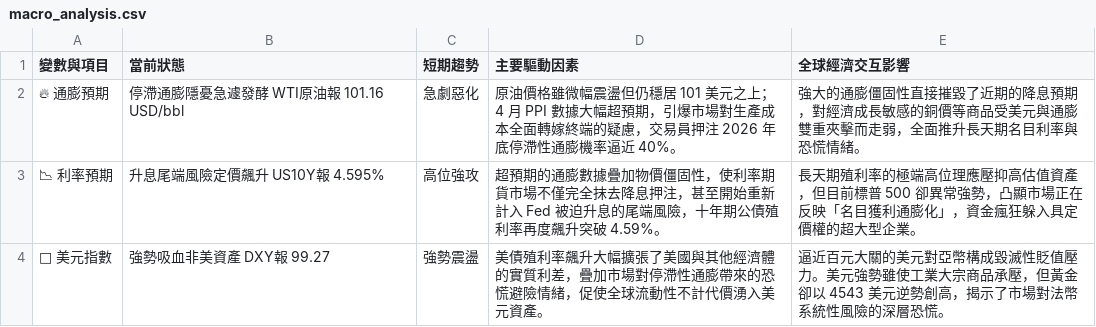
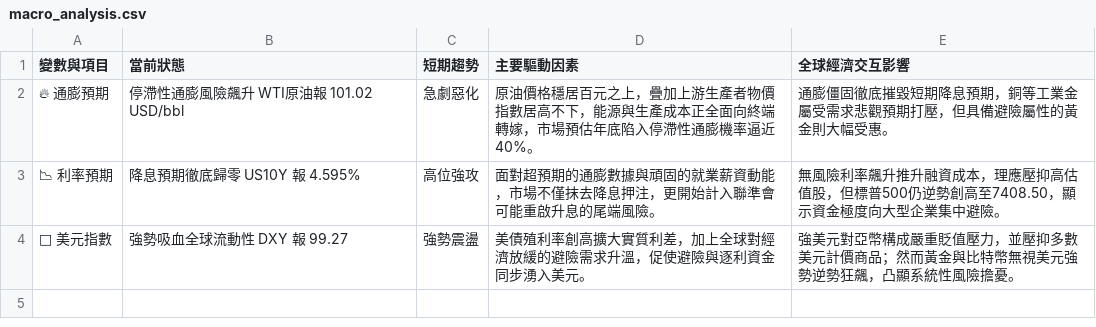
Before and after one commit to soga52-rgb/macro-dashboard, a CSV file: macro_analysis.csv, drawn as a sheet.

```diff
--- a/macro_analysis.csv
+++ b/macro_analysis.csv
@@ -1,4 +1,4 @@
 變數與項目,當前狀態,短期趨勢,主要驅動因素,全球經濟交互影響
-🔥 通膨預期,停滯通膨隱憂急遽發酵 WTI原油報 101.16 USD/bbl,急劇惡化,原油價格雖微幅震盪但仍穩居 101 美元之上；4 月 PPI 數據大幅超預期，引爆市場對生產成本全面轉嫁終端的疑慮，交易員押注 2026 年底停滯性通膨機率逼近 40%。,強大的通膨僵固性直接摧毀了近期的降息預期，對經濟成長敏感的銅價等商品受美元與通膨雙重夾擊而走弱，全面推升長天期名目利率與恐慌情緒。
-📉 利率預期,升息尾端風險定價飆升 US10Y報 4.595%,高位強攻,超預期的通膨數據疊加物價僵固性，使利率期貨市場不僅完全抹去降息押注，甚至開始重新計入 Fed 被迫升息的尾端風險，十年期公債殖利率再度飆升突破 4.59%。,長天期殖利率的極端高位理應壓抑高估值資產，但目前標普 500 卻異常強勢，凸顯市場正在反映「名目獲利通膨化」，資金瘋狂躲入具定價權的超大型企業。
-🦅 美元指數,強勢吸血非美資產 DXY報 99.27,強勢震盪,美債殖利率飆升大幅擴張了美國與其他經濟體的實質利差，疊加市場對停滯性通膨帶來的恐慌避險情緒，促使全球流動性不計代價湧入美元資產。,逼近百元大關的美元對亞幣構成毀滅性貶值壓力。美元強勢雖使工業大宗商品承壓，但黃金卻以 4543 美元逆勢創高，揭示了市場對法幣系統性風險的深層恐慌。
+🔥 通膨預期,停滯性通膨風險飆升 WTI原油報 101.02 USD/bbl,急劇惡化,原油價格穩居百元之上，疊加上游生產者物價指數居高不下，能源與生產成本正全面向終端轉嫁，市場預估年底陷入停滯性通膨機率逼近40%。,通膨僵固徹底摧毀短期降息預期，銅等工業金屬受需求悲觀預期打壓，但具備避險屬性的黃金則大幅受惠。
+📉 利率預期,降息預期徹底歸零 US10Y 報 4.595%,高位強攻,面對超預期的通膨數據與頑固的就業薪資動能，市場不僅抹去降息押注，更開始計入聯準會可能重啟升息的尾端風險。,無風險利率飆升推升融資成本，理應壓抑高估值股，但標普500仍逆勢創高至7408.50，顯示資金極度向大型企業集中避險。
+🦅 美元指數,強勢吸血全球流動性 DXY 報 99.27,強勢震盪,美債殖利率創高擴大實質利差，加上全球對經濟放緩的避險需求升溫，促使避險與逐利資金同步湧入美元。,強美元對亞幣構成嚴重貶值壓力，並壓抑多數美元計價商品；然而黃金與比特幣無視美元強勢逆勢狂飆，凸顯系統性風險擔憂。
```
Also changed, not shown: 3 other files.
